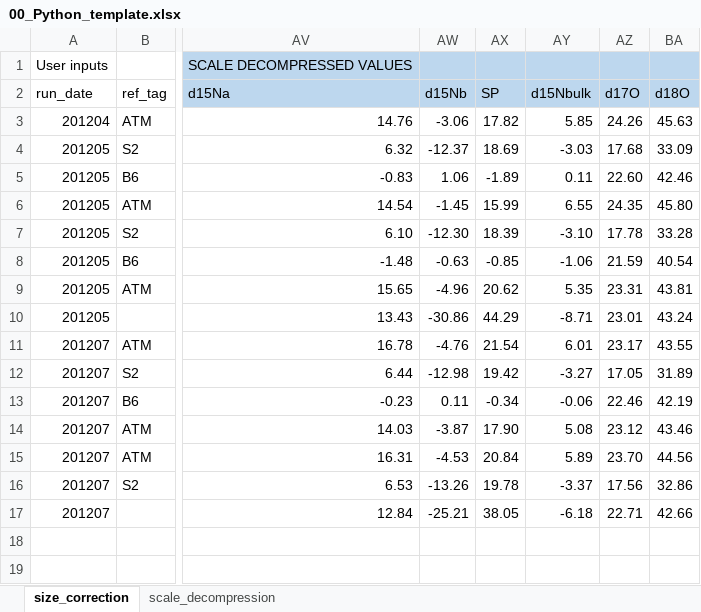
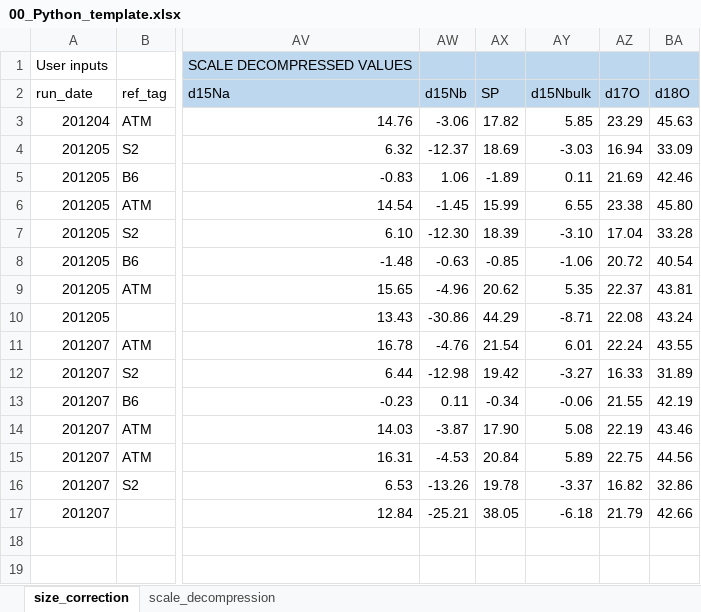
Before and after one commit to ckelly314/pyisotopomer, an Excel workbook: pyisotopomer/00_Python_template.xlsx, sheet size_correction, drawn as a sheet; only a part is shown, gaps mark what is left out; values as stored, in another font and other column widths than the file's, no borders; the diff names each change by its address in the sheet, - before the commit and + after, or states it on an @@ line.

```diff
--- a/pyisotopomer/00_Python_template.xlsx (sheet size_correction)
+++ b/pyisotopomer/00_Python_template.xlsx (sheet size_correction)
-AZ3 (d17O): 24.26
+AZ3 (d17O): 23.29
-AZ4 (d17O): 17.68
+AZ4 (d17O): 16.94
-AZ5 (d17O): 22.60
+AZ5 (d17O): 21.69
-AZ6 (d17O): 24.35
+AZ6 (d17O): 23.38
-AZ7 (d17O): 17.78
+AZ7 (d17O): 17.04
-AZ8 (d17O): 21.59
+AZ8 (d17O): 20.72
-AZ9 (d17O): 23.31
+AZ9 (d17O): 22.37
-AZ10 (d17O): 23.01
+AZ10 (d17O): 22.08
-AZ11 (d17O): 23.17
+AZ11 (d17O): 22.24
-AZ12 (d17O): 17.05
+AZ12 (d17O): 16.33
-AZ13 (d17O): 22.46
+AZ13 (d17O): 21.55
-AZ14 (d17O): 23.12
+AZ14 (d17O): 22.19
-AZ15 (d17O): 23.70
+AZ15 (d17O): 22.75
-AZ16 (d17O): 17.56
+AZ16 (d17O): 16.82
-AZ17 (d17O): 22.71
+AZ17 (d17O): 21.79
```
Also changed, not shown: sheet scale_decompression, charts or pictures.
